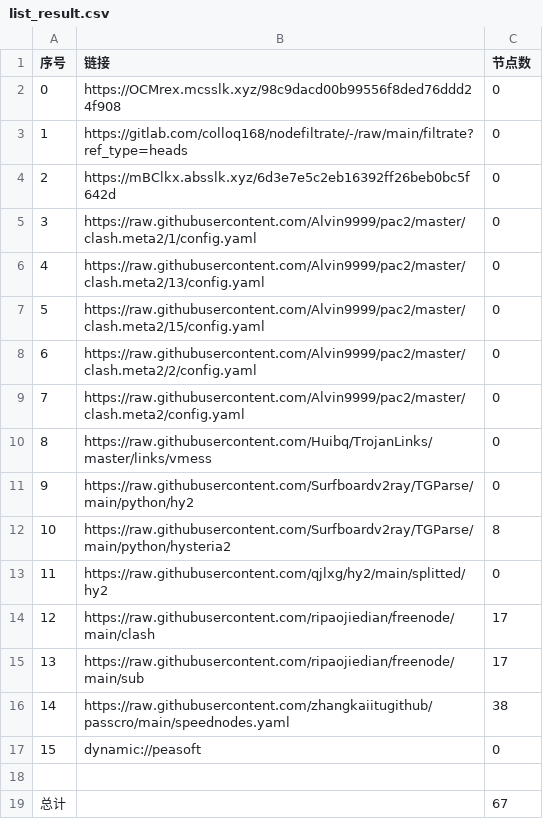
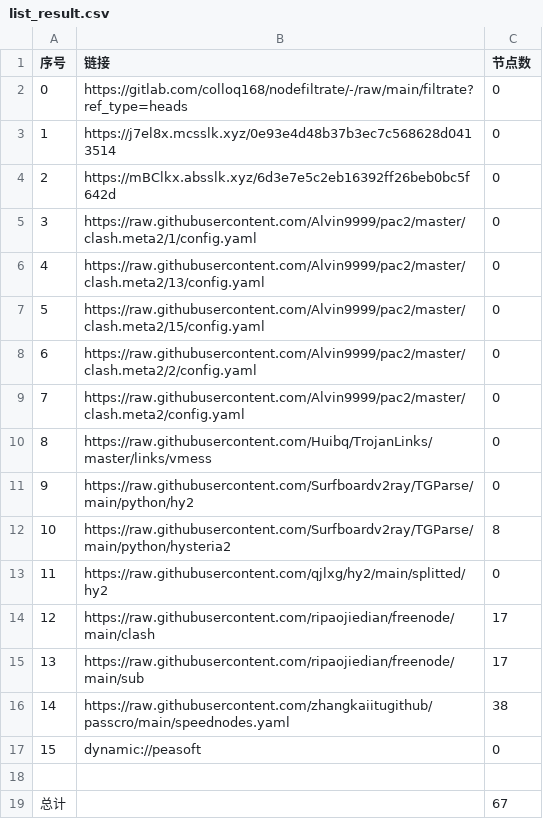
Before and after one commit to wokaotianshi123/NoMoreWalls, a CSV file: list_result.csv, drawn as a sheet.

```diff
--- a/list_result.csv
+++ b/list_result.csv
@@ -1,4 +1,4 @@
 序号,链接,节点数
-0,https://OCMrex.mcsslk.xyz/98c9dacd00b99556f8ded76ddd24f908,0
-1,https://gitlab.com/colloq168/nodefiltrate/-/raw/main/filtrate?ref_type=heads,0
+0,https://gitlab.com/colloq168/nodefiltrate/-/raw/main/filtrate?ref_type=heads,0
+1,https://j7el8x.mcsslk.xyz/0e93e4d48b37b3ec7c568628d0413514,0
 2,https://mBClkx.absslk.xyz/6d3e7e5c2eb16392ff26beb0bc5f642d,0
```
Also changed, not shown: 3 other files.
